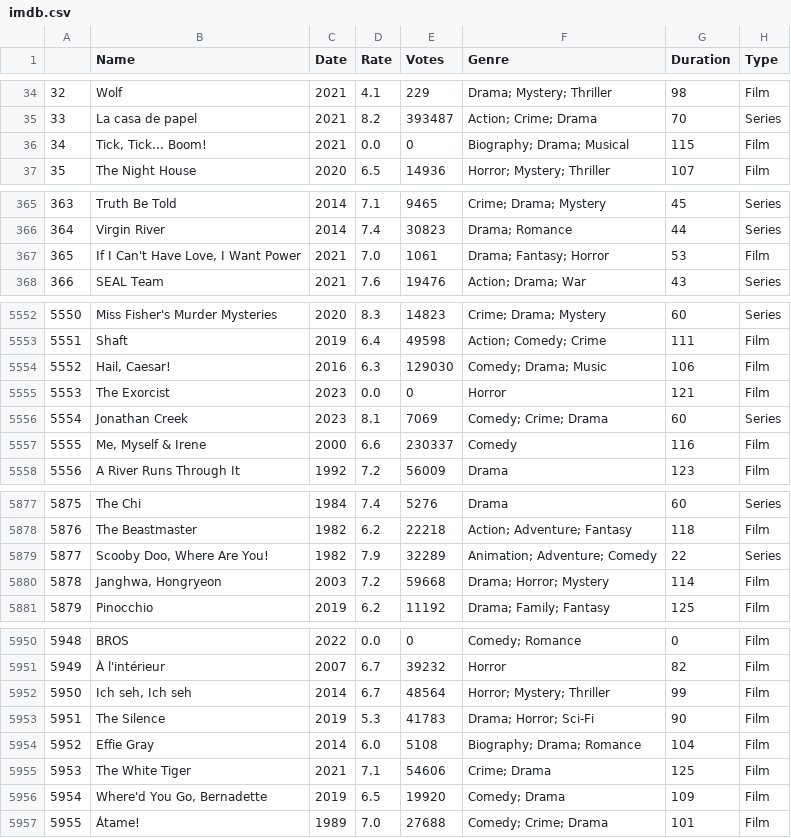
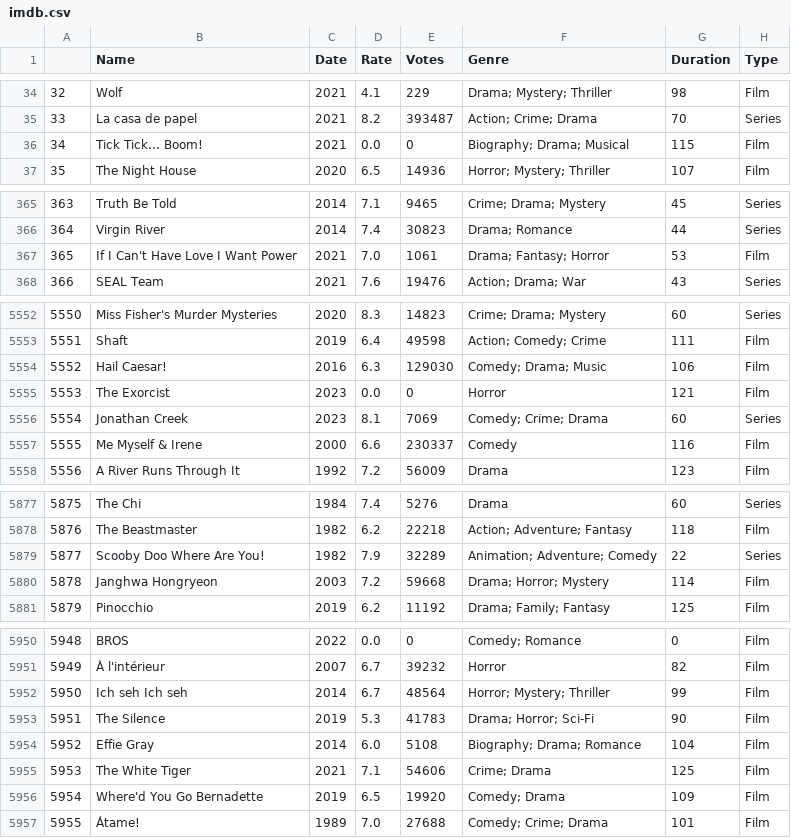
Before and after one commit to mikestantonmusic/plotly_dash_dashboard, a CSV file: imdb.csv, drawn as a sheet; only a part is shown, gaps mark what is left out; the diff covers the shown part only; the diff names each change by its address in the sheet, - before the commit and + after, or states it on an @@ line.

```diff
--- a/imdb.csv
+++ b/imdb.csv
-B36 (Name): Tick, Tick... Boom!
+B36 (Name): Tick Tick... Boom!
-B367 (Name): If I Can't Have Love, I Want Power
+B367 (Name): If I Can't Have Love I Want Power
-B5554 (Name): Hail, Caesar!
+B5554 (Name): Hail Caesar!
-B5557 (Name): Me, Myself & Irene
+B5557 (Name): Me Myself & Irene
-B5879 (Name): Scooby Doo, Where Are You!
+B5879 (Name): Scooby Doo Where Are You!
-B5880 (Name): Janghwa, Hongryeon
+B5880 (Name): Janghwa Hongryeon
-B5952 (Name): Ich seh, Ich seh
+B5952 (Name): Ich seh Ich seh
-B5956 (Name): Where'd You Go, Bernadette
+B5956 (Name): Where'd You Go Bernadette
```
Also changed, not shown: 66 edited cells elsewhere in this file.
